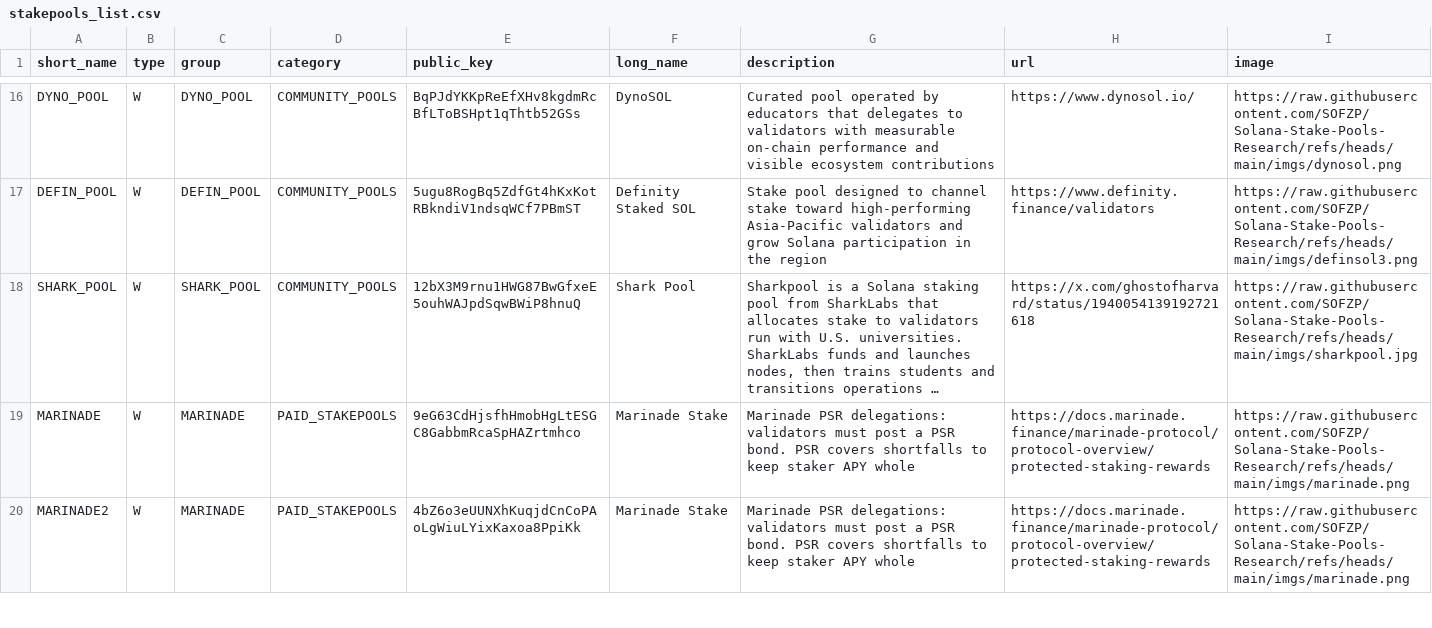
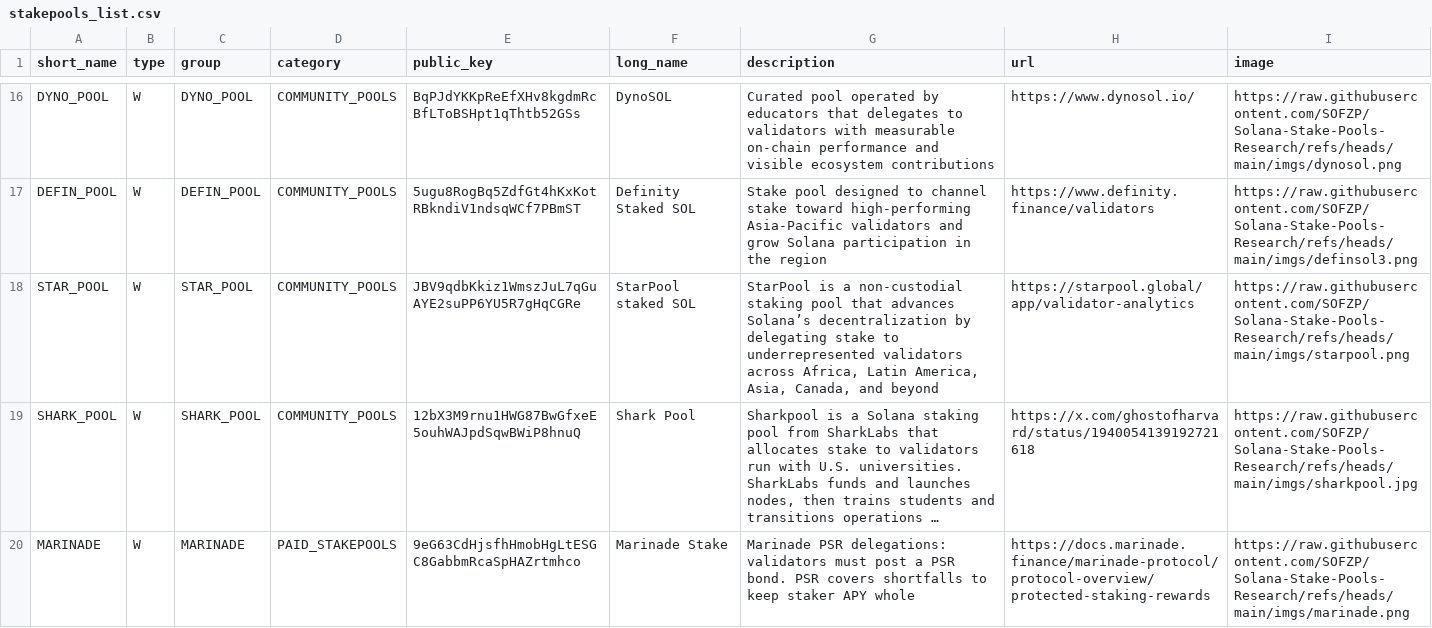
Before and after one commit to SOFZP/Solana-Stake-Pools-Research, a CSV file: stakepools_list.csv, drawn as a sheet; only a part is shown, gaps mark what is left out; the shorter side is filled out with more unchanged rows; long unchanged cells end in …; the diff names each change by its address in the sheet, - before the commit and + after, or states it on an @@ line.

Commit message:
Update stakepools_list.csv

```diff
--- a/stakepools_list.csv
+++ b/stakepools_list.csv
+row 18: STAR_POOL | W | STAR_POOL | COMMUNITY_POOLS | JBV9qdbKkiz1WmszJuL7qGuAYE2suPP6YU5R7gHqCGRe | StarPool staked SOL | StarPool is a non-custodial staking pool that advances Solana’s decentralization by delegating stake to underrepresented validators across Africa, Latin America, Asia, Canada, and beyond | https://starpool.global/app/validator-analytics | https://raw.githubusercontent.com/SOFZP/Solana-Stake-Pools-Research/refs/heads/main/imgs/starpool.png
```
